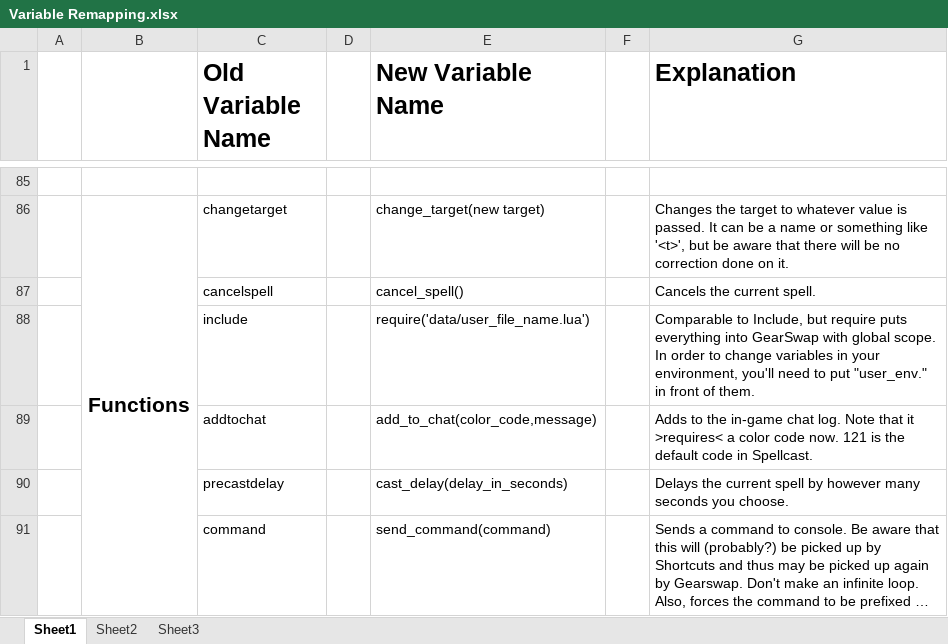
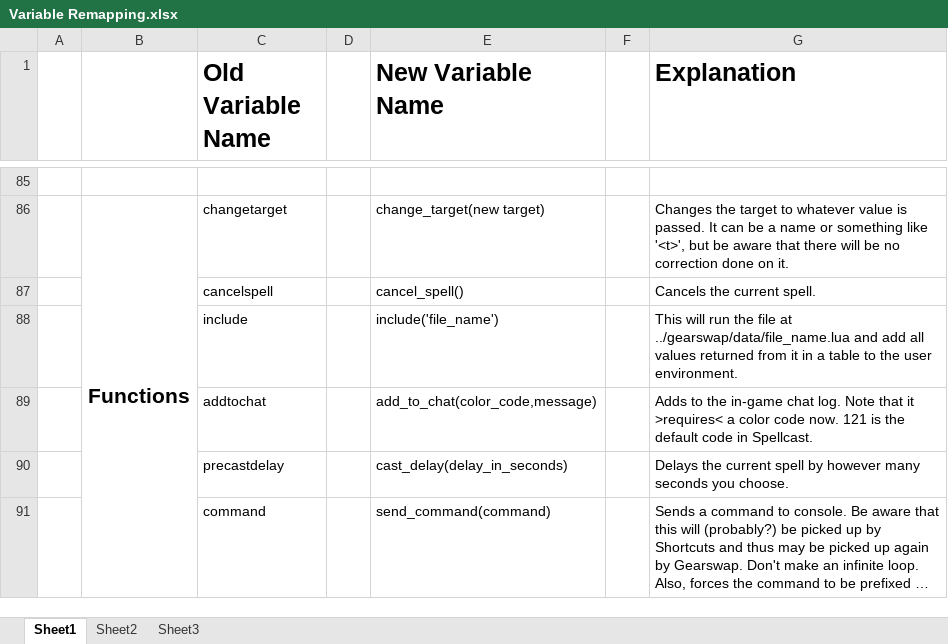
Before and after one commit to Windower/Lua, an Excel workbook: addons/GearSwap/beta_examples_and_information/Variable Remapping.xlsx, sheet Sheet1, drawn as a sheet; only a part is shown, gaps mark what is left out; long unchanged cells end in …; values as stored, in another font and other column widths than the file's, no borders; the diff names each change by its address in the sheet, - before the commit and + after, or states it on an @@ line.

Commit message:
Gearswap v0.704
Changed include, fixed a minor bug with equip, confirmed registering
events works.

```diff
--- a/addons/GearSwap/beta_examples_and_information/Variable Remapping.xlsx (sheet Sheet1)
+++ b/addons/GearSwap/beta_examples_and_information/Variable Remapping.xlsx (sheet Sheet1)
-E88 (New Variable Name): require('data/user_file_name.lua')
+E88 (New Variable Name): include('file_name')
-G88 (Explanation): Comparable to Include, but require puts everything into GearSwap with global scope. In order to change variables in your environment, you'll need to put "user_env." in front of them.
+G88 (Explanation): This will run the file at ../gearswap/data/file_name.lua and add all values returned from it in a table to the user environment.
```
Also changed, not shown: 6 other files.
